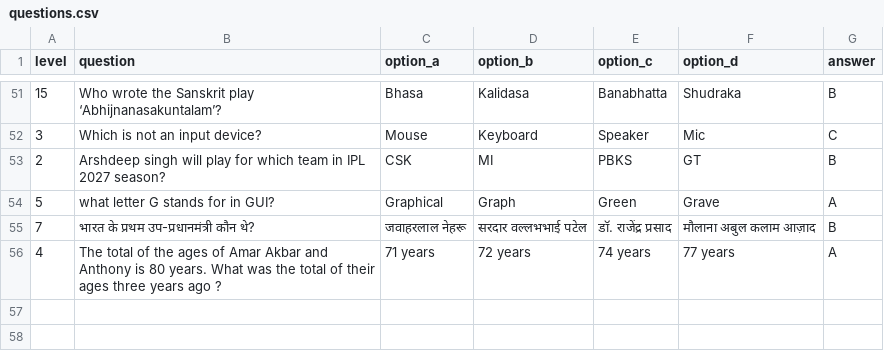
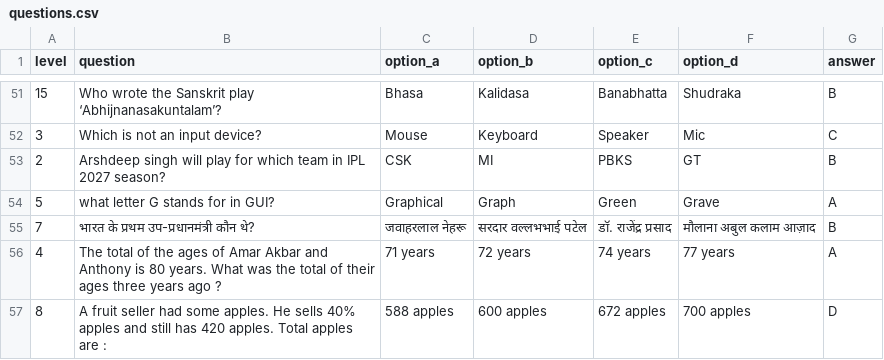
Before and after one commit to RajMujmer/KBC, a CSV file: questions.csv, drawn as a sheet; only a part is shown, gaps mark what is left out.

Commit message:
Auto-update questions.csv and offset bookmark [skip ci]

```diff
--- a/questions.csv
+++ b/questions.csv
@@ -56 +56,2 @@ level,question,option_a,option_b,option_c,option_d,answer
 4,The total of the ages of Amar Akbar and Anthony is 80 years. What was the total of their ages three years ago ?,71 years,72 years,74 years,77 years,A
+8,A fruit seller had some apples. He sells 40% apples and still has 420 apples. Total apples are :,588 apples,600 apples,672 apples,700 apples,D
```
Also changed, not shown: 1 other file.
